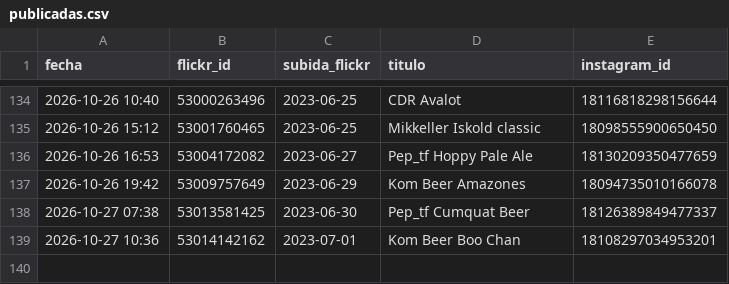
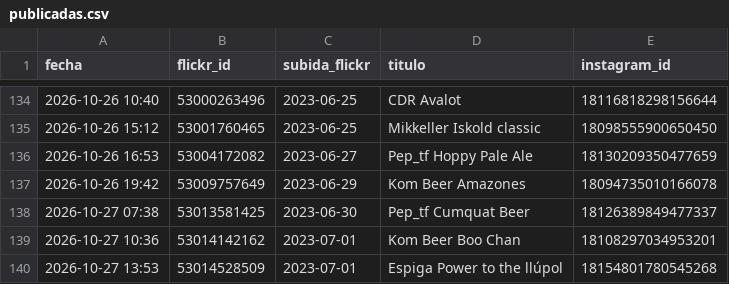
Before and after one commit to milbeerista-oss/milbeerista-en, a CSV file: publicadas.csv, drawn as a sheet; only a part is shown, gaps mark what is left out.

Commit message:
Publicada: Espiga Power to the llúpol

```diff
--- a/publicadas.csv
+++ b/publicadas.csv
@@ -139 +139,2 @@ fecha,flickr_id,subida_flickr,titulo,instagram_id
 2026-10-27 10:36,53014142162,2023-07-01,Kom Beer Boo Chan,18108297034953201
+2026-10-27 13:53,53014528509,2023-07-01,Espiga Power to the llúpol,18154801780545268
```
Also changed, not shown: 2 other files.
